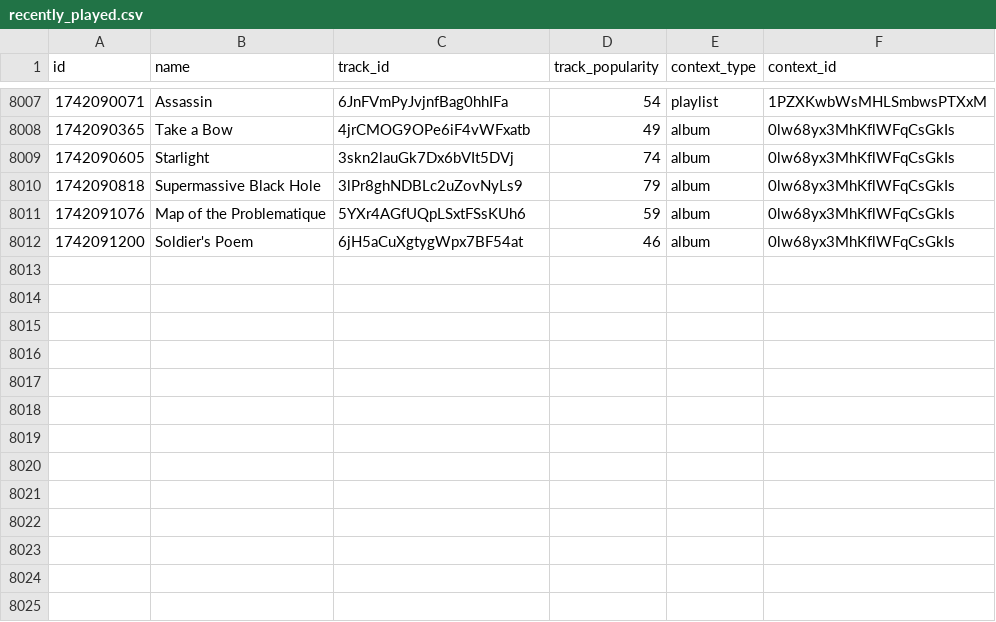
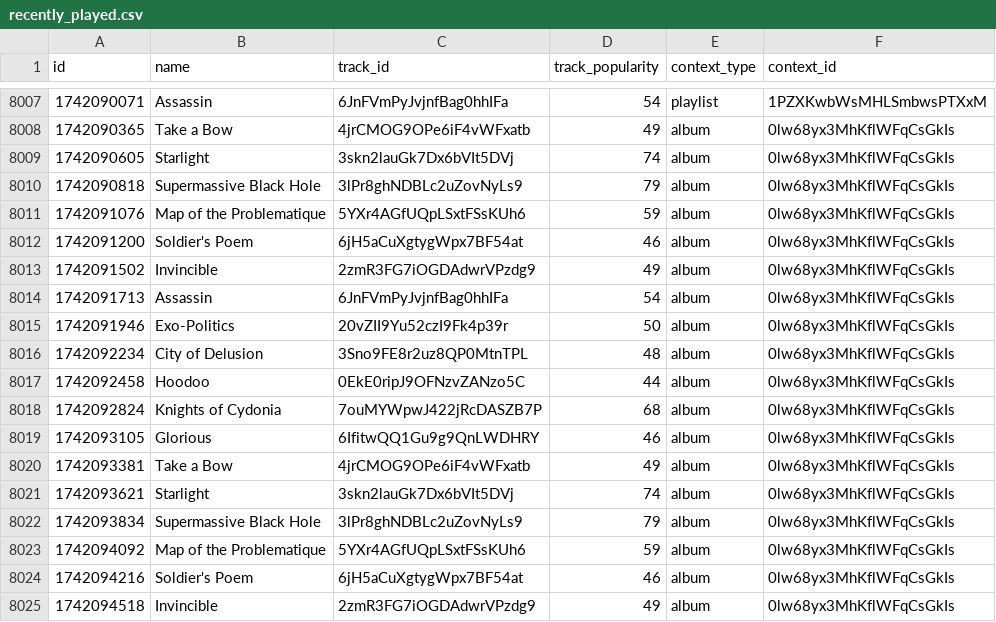
Before and after one commit to iochoa808/SpotifyData, a CSV file: data/recently_played.csv, drawn as a sheet; only a part is shown, gaps mark what is left out.

```diff
--- a/data/recently_played.csv
+++ b/data/recently_played.csv
@@ -8012 +8012,14 @@ id,name,track_id,track_popularity,context_type,context_id
 1742091200,Soldier's Poem,6jH5aCuXgtygWpx7BF54at,46,album,0lw68yx3MhKflWFqCsGkIs
+1742091502,Invincible,2zmR3FG7iOGDAdwrVPzdg9,49,album,0lw68yx3MhKflWFqCsGkIs
+1742091713,Assassin,6JnFVmPyJvjnfBag0hhIFa,54,album,0lw68yx3MhKflWFqCsGkIs
+1742091946,Exo-Politics,20vZII9Yu52czI9Fk4p39r,50,album,0lw68yx3MhKflWFqCsGkIs
+1742092234,City of Delusion,3Sno9FE8r2uz8QP0MtnTPL,48,album,0lw68yx3MhKflWFqCsGkIs
+1742092458,Hoodoo,0EkE0ripJ9OFNzvZANzo5C,44,album,0lw68yx3MhKflWFqCsGkIs
+1742092824,Knights of Cydonia,7ouMYWpwJ422jRcDASZB7P,68,album,0lw68yx3MhKflWFqCsGkIs
+1742093105,Glorious,6IfitwQQ1Gu9g9QnLWDHRY,46,album,0lw68yx3MhKflWFqCsGkIs
+1742093381,Take a Bow,4jrCMOG9OPe6iF4vWFxatb,49,album,0lw68yx3MhKflWFqCsGkIs
+1742093621,Starlight,3skn2lauGk7Dx6bVIt5DVj,74,album,0lw68yx3MhKflWFqCsGkIs
+1742093834,Supermassive Black Hole,3lPr8ghNDBLc2uZovNyLs9,79,album,0lw68yx3MhKflWFqCsGkIs
+1742094092,Map of the Problematique,5YXr4AGfUQpLSxtFSsKUh6,59,album,0lw68yx3MhKflWFqCsGkIs
+1742094216,Soldier's Poem,6jH5aCuXgtygWpx7BF54at,46,album,0lw68yx3MhKflWFqCsGkIs
+1742094518,Invincible,2zmR3FG7iOGDAdwrVPzdg9,49,album,0lw68yx3MhKflWFqCsGkIs
```
Also changed, not shown: data/songs.csv.
